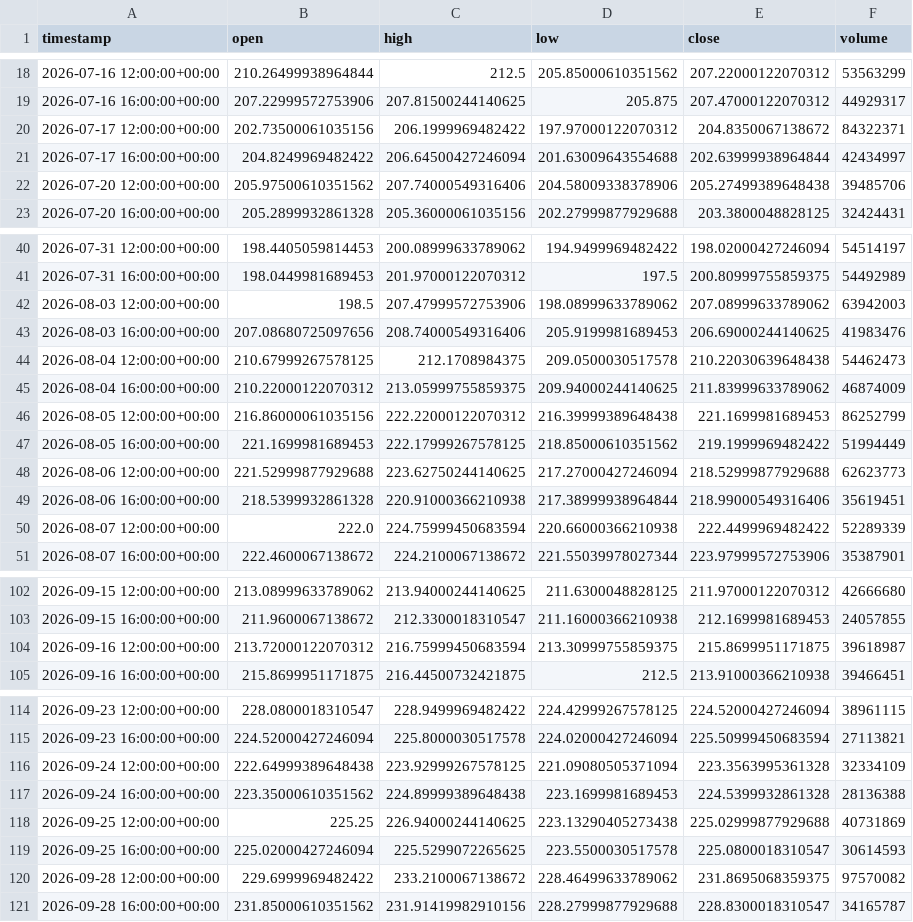
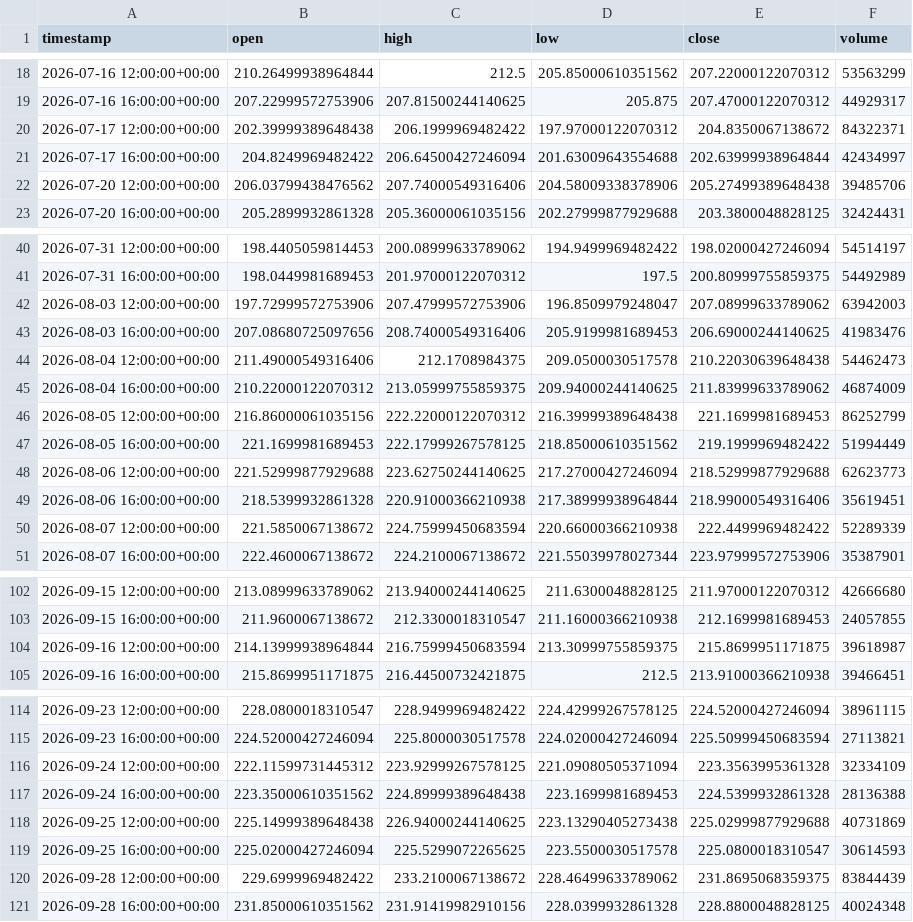
Before and after one commit to maraky122/mesa-brooks, a CSV file: data/ohlc/NVDA_4h.csv, drawn as a sheet; only a part is shown, gaps mark what is left out.

Commit message:
data: atualização automática de dados OHLC 2026-09-28 20:52 UTC

```diff
--- a/data/ohlc/NVDA_4h.csv
+++ b/data/ohlc/NVDA_4h.csv
@@ -19,5 +19,5 @@ timestamp,open,high,low,close,volume
 2026-07-16 16:00:00+00:00,207.22999572753906,207.81500244140625,205.875,207.47000122070312,44929317
-2026-07-17 12:00:00+00:00,202.73500061035156,206.1999969482422,197.97000122070312,204.8350067138672,84322371
+2026-07-17 12:00:00+00:00,202.39999389648438,206.1999969482422,197.97000122070312,204.8350067138672,84322371
 2026-07-17 16:00:00+00:00,204.8249969482422,206.64500427246094,201.63009643554688,202.63999938964844,42434997
-2026-07-20 12:00:00+00:00,205.97500610351562,207.74000549316406,204.58009338378906,205.27499389648438,39485706
+2026-07-20 12:00:00+00:00,206.03799438476562,207.74000549316406,204.58009338378906,205.27499389648438,39485706
 2026-07-20 16:00:00+00:00,205.2899932861328,205.36000061035156,202.27999877929688,203.3800048828125,32424431
@@ -41,5 +41,5 @@ timestamp,open,high,low,close,volume
 2026-07-31 16:00:00+00:00,198.0449981689453,201.97000122070312,197.5,200.80999755859375,54492989
-2026-08-03 12:00:00+00:00,198.5,207.47999572753906,198.08999633789062,207.08999633789062,63942003
+2026-08-03 12:00:00+00:00,197.72999572753906,207.47999572753906,196.8509979248047,207.08999633789062,63942003
 2026-08-03 16:00:00+00:00,207.08680725097656,208.74000549316406,205.9199981689453,206.69000244140625,41983476
-2026-08-04 12:00:00+00:00,210.67999267578125,212.1708984375,209.0500030517578,210.22030639648438,54462473
+2026-08-04 12:00:00+00:00,211.49000549316406,212.1708984375,209.0500030517578,210.22030639648438,54462473
 2026-08-04 16:00:00+00:00,210.22000122070312,213.05999755859375,209.94000244140625,211.83999633789062,46874009
@@ -49,3 +49,3 @@ timestamp,open,high,low,close,volume
 2026-08-06 16:00:00+00:00,218.5399932861328,220.91000366210938,217.38999938964844,218.99000549316406,35619451
-2026-08-07 12:00:00+00:00,222.0,224.75999450683594,220.66000366210938,222.4499969482422,52289339
+2026-08-07 12:00:00+00:00,221.5850067138672,224.75999450683594,220.66000366210938,222.4499969482422,52289339
 2026-08-07 16:00:00+00:00,222.4600067138672,224.2100067138672,221.55039978027344,223.97999572753906,35387901
@@ -103,3 +103,3 @@ timestamp,open,high,low,close,volume
 2026-09-15 16:00:00+00:00,211.9600067138672,212.3300018310547,211.16000366210938,212.1699981689453,24057855
-2026-09-16 12:00:00+00:00,213.72000122070312,216.75999450683594,213.30999755859375,215.8699951171875,39618987
+2026-09-16 12:00:00+00:00,214.13999938964844,216.75999450683594,213.30999755859375,215.8699951171875,39618987
 2026-09-16 16:00:00+00:00,215.8699951171875,216.44500732421875,212.5,213.91000366210938,39466451
@@ -115,7 +115,7 @@ timestamp,open,high,low,close,volume
 2026-09-23 16:00:00+00:00,224.52000427246094,225.8000030517578,224.02000427246094,225.50999450683594,27113821
-2026-09-24 12:00:00+00:00,222.64999389648438,223.92999267578125,221.09080505371094,223.3563995361328,32334109
+2026-09-24 12:00:00+00:00,222.11599731445312,223.92999267578125,221.09080505371094,223.3563995361328,32334109
 2026-09-24 16:00:00+00:00,223.35000610351562,224.89999389648438,223.1699981689453,224.5399932861328,28136388
-2026-09-25 12:00:00+00:00,225.25,226.94000244140625,223.13290405273438,225.02999877929688,40731869
+2026-09-25 12:00:00+00:00,225.14999389648438,226.94000244140625,223.13290405273438,225.02999877929688,40731869
 2026-09-25 16:00:00+00:00,225.02000427246094,225.5299072265625,223.5500030517578,225.0800018310547,30614593
-2026-09-28 12:00:00+00:00,229.6999969482422,233.2100067138672,228.46499633789062,231.8695068359375,97570082
-2026-09-28 16:00:00+00:00,231.85000610351562,231.91419982910156,228.27999877929688,228.8300018310547,34165787
+2026-09-28 12:00:00+00:00,229.6999969482422,233.2100067138672,228.46499633789062,231.8695068359375,83844439
+2026-09-28 16:00:00+00:00,231.85000610351562,231.91419982910156,228.0399932861328,228.8800048828125,40024348
```
Also changed, not shown: data/ohlc/CLF_1h.csv, data/ohlc/NVDA_1d.csv, 26 other files.
